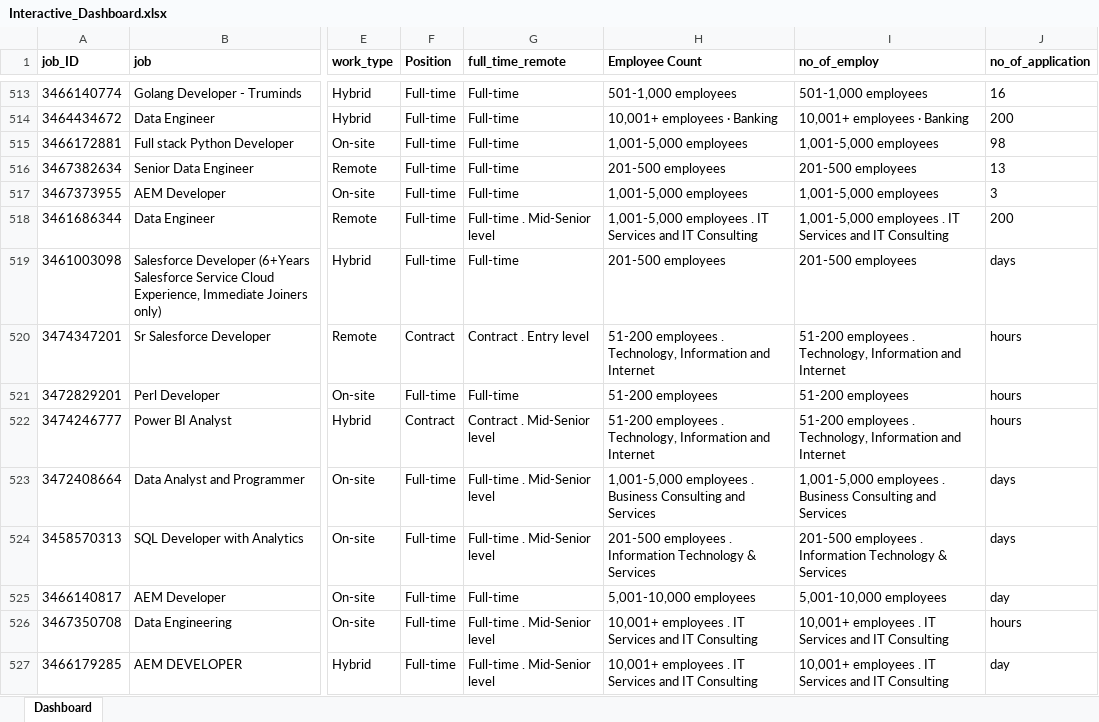
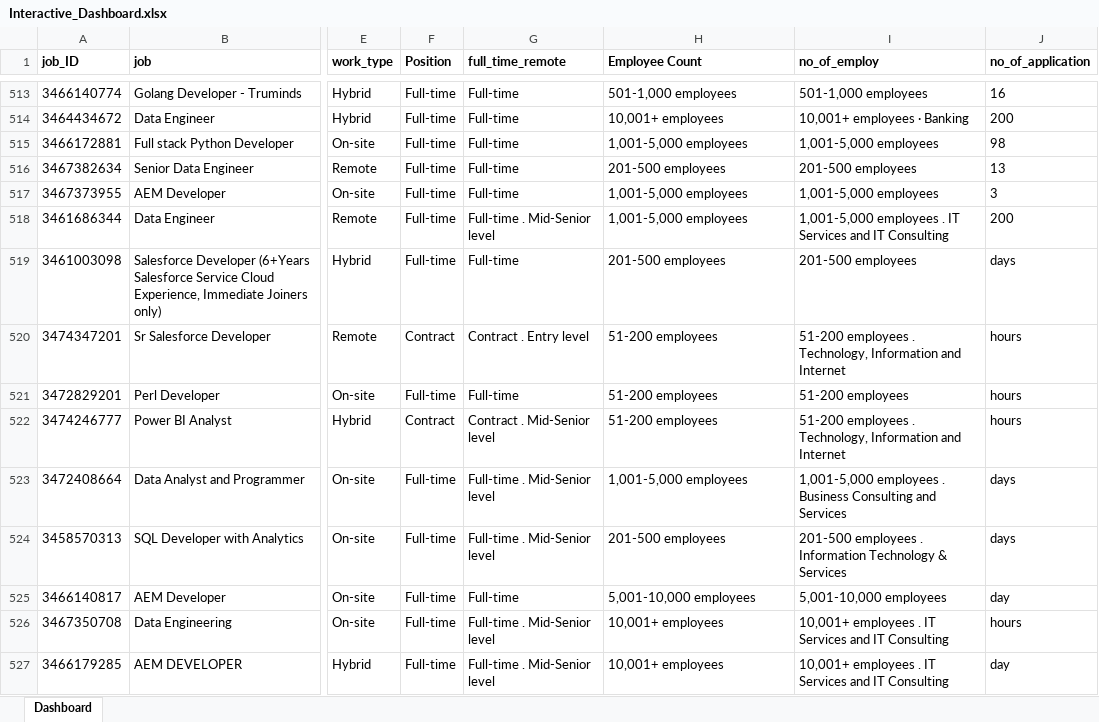
Before and after one commit to PatrickCHennessey/Excel, an Excel workbook: Projects/LinkedIn_Interactive_Dashboard/Dashboard/Interactive_Dashboard.xlsx, sheet Dashboard, drawn as a sheet; only a part is shown, gaps mark what is left out; values as stored, in another font and other column widths than the file's, no borders; the diff covers the shown part only; the diff names each change by its address in the sheet, - before the commit and + after, or states it on an @@ line.

```diff
--- a/Projects/LinkedIn_Interactive_Dashboard/Dashboard/Interactive_Dashboard.xlsx (sheet Dashboard)
+++ b/Projects/LinkedIn_Interactive_Dashboard/Dashboard/Interactive_Dashboard.xlsx (sheet Dashboard)
-H514 (Employee Count): 10,001+ employees · Banking
+H514 (Employee Count): 10,001+ employees
-H518 (Employee Count): 1,001-5,000 employees . IT Services and IT Consulting
+H518 (Employee Count): 1,001-5,000 employees
-H520 (Employee Count): 51-200 employees . Technology, Information and Internet
+H520 (Employee Count): 51-200 employees
-H522 (Employee Count): 51-200 employees . Technology, Information and Internet
+H522 (Employee Count): 51-200 employees
-H523 (Employee Count): 1,001-5,000 employees . Business Consulting and Services
+H523 (Employee Count): 1,001-5,000 employees
-H524 (Employee Count): 201-500 employees . Information Technology & Services
+H524 (Employee Count): 201-500 employees
-H526:H527 (Employee Count): 10,001+ employees . IT Services and IT Consulting
+H526:H527 (Employee Count): 10,001+ employees
```
Also changed, not shown: 1209 edited cells elsewhere in this sheet, formulas that keep their value.
